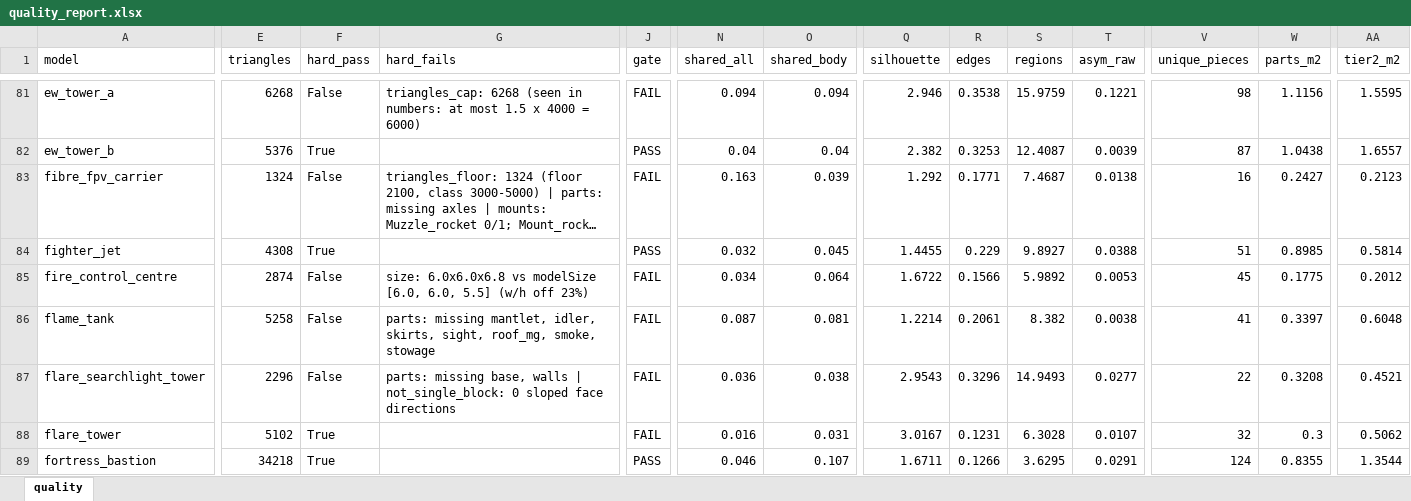
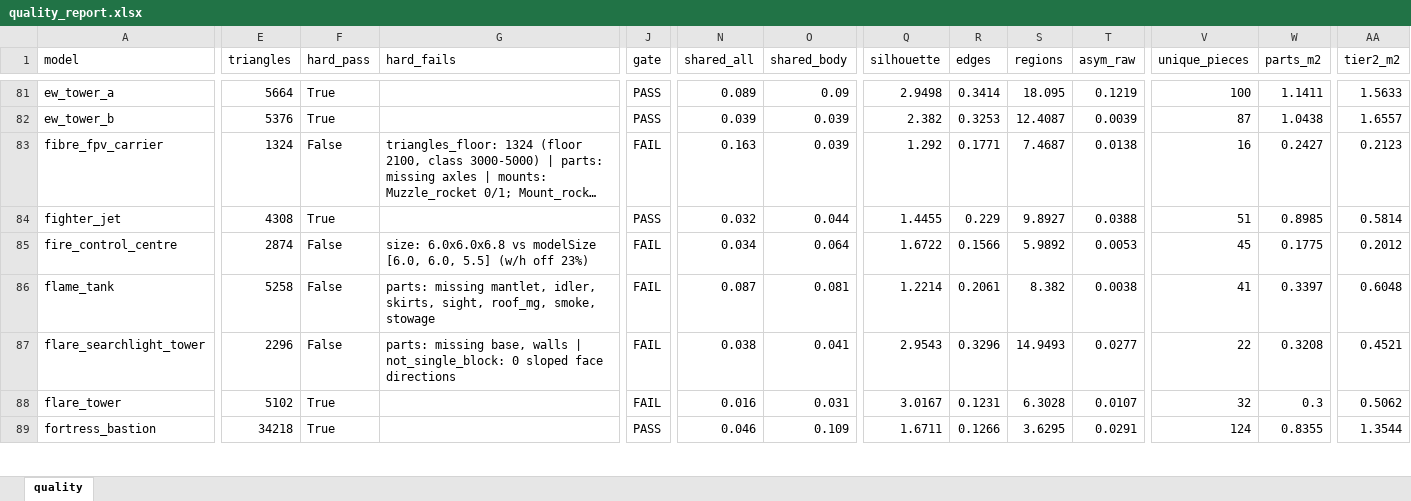
Before and after one commit to Winka173/machine-bridage, an Excel workbook: Docs/models/quality_report.xlsx, sheet quality, drawn as a sheet; only a part is shown, gaps mark what is left out; long unchanged cells end in …; values as stored, in another font and other column widths than the file's, no borders; the diff covers the shown part only; the diff names each change by its address in the sheet, - before the commit and + after, or states it on an @@ line.

```diff
--- a/Docs/models/quality_report.xlsx (sheet quality)
+++ b/Docs/models/quality_report.xlsx (sheet quality)
-E81 (triangles): 6268
+E81 (triangles): 5664
-F81 (hard_pass): False
+F81 (hard_pass): True
-G81 (hard_fails): triangles_cap: 6268 (seen in numbers: at most 1.5 x 4000 = 6000)
+G81 (hard_fails): (empty)
-J81 (gate): FAIL
+J81 (gate): PASS
-N81 (shared_all): 0.094
+N81 (shared_all): 0.089
-O81 (shared_body): 0.094
+O81 (shared_body): 0.09
-Q81 (silhouette): 2.946
+Q81 (silhouette): 2.9498
-R81 (edges): 0.3538
+R81 (edges): 0.3414
-S81 (regions): 15.9759
+S81 (regions): 18.095
-T81 (asym_raw): 0.1221
+T81 (asym_raw): 0.1219
-V81 (unique_pieces): 98
+V81 (unique_pieces): 100
-W81 (parts_m2): 1.1156
+W81 (parts_m2): 1.1411
-AA81 (tier2_m2): 1.5595
+AA81 (tier2_m2): 1.5633
-N82 (shared_all): 0.04
+N82 (shared_all): 0.039
-O82 (shared_body): 0.04
+O82 (shared_body): 0.039
-O84 (shared_body): 0.045
+O84 (shared_body): 0.044
-N87 (shared_all): 0.036
+N87 (shared_all): 0.038
-O87 (shared_body): 0.038
+O87 (shared_body): 0.041
-O89 (shared_body): 0.107
+O89 (shared_body): 0.109
```
Also changed, not shown: 1029 edited cells elsewhere in this sheet, 1 other file.
